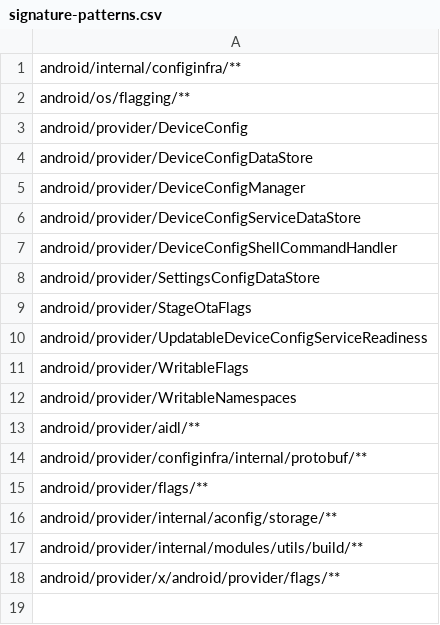
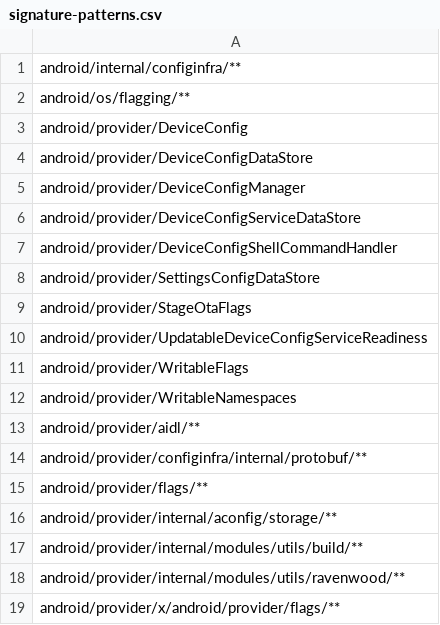
Before and after one commit to CodeLinaro-mirror/la_platform_prebuilts_module_sdk_ConfigInfrastructure, a CSV file: current/hiddenapi/signature-patterns.csv, drawn as a sheet.

```diff
--- a/current/hiddenapi/signature-patterns.csv
+++ b/current/hiddenapi/signature-patterns.csv
@@ -17,2 +17,3 @@ android/provider/internal/aconfig/storage/**
 android/provider/internal/modules/utils/build/**
+android/provider/internal/modules/utils/ravenwood/**
 android/provider/x/android/provider/flags/**
```
Also changed, not shown: current/hiddenapi/filtered-flags.csv, current/hiddenapi/filtered-stub-flags.csv, 5 other files.
